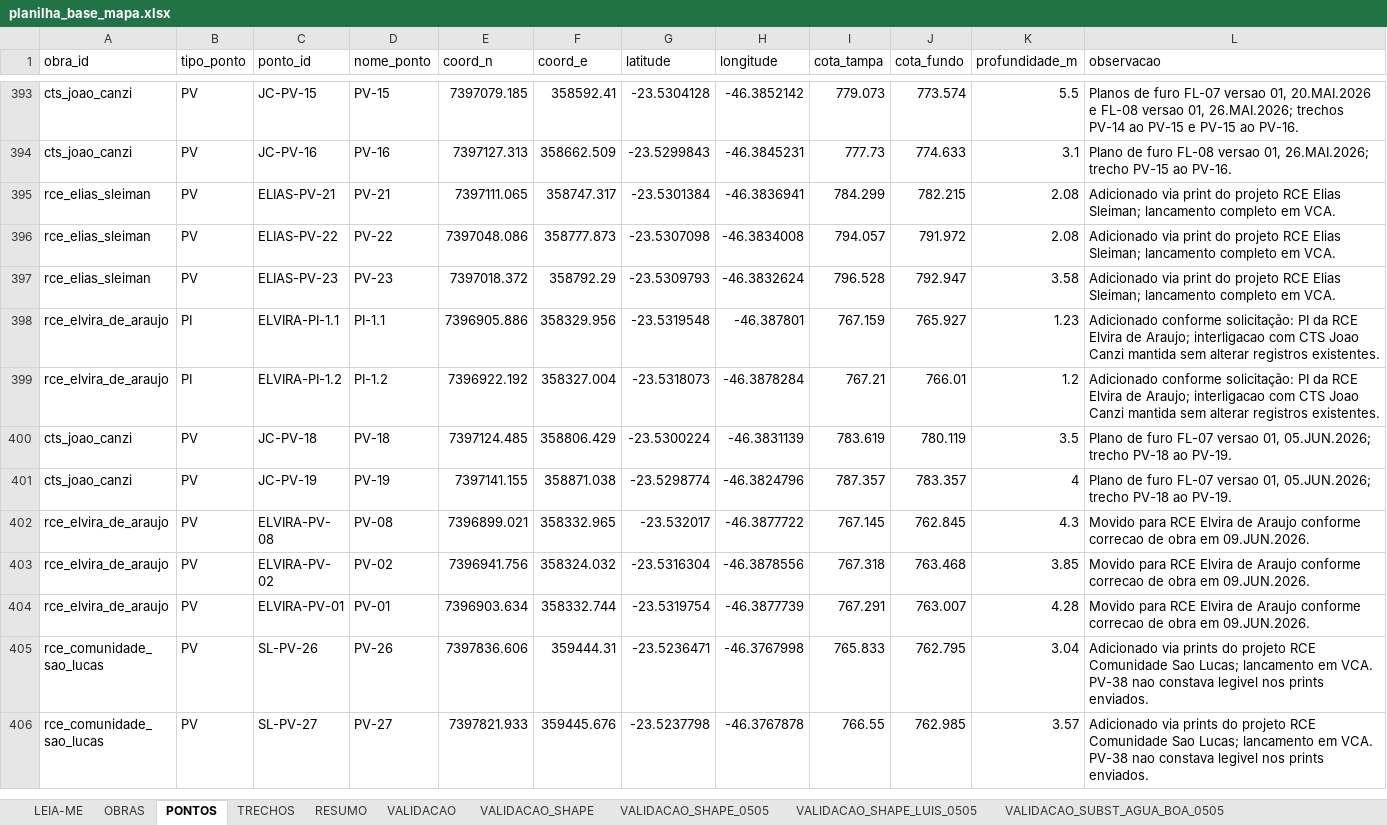
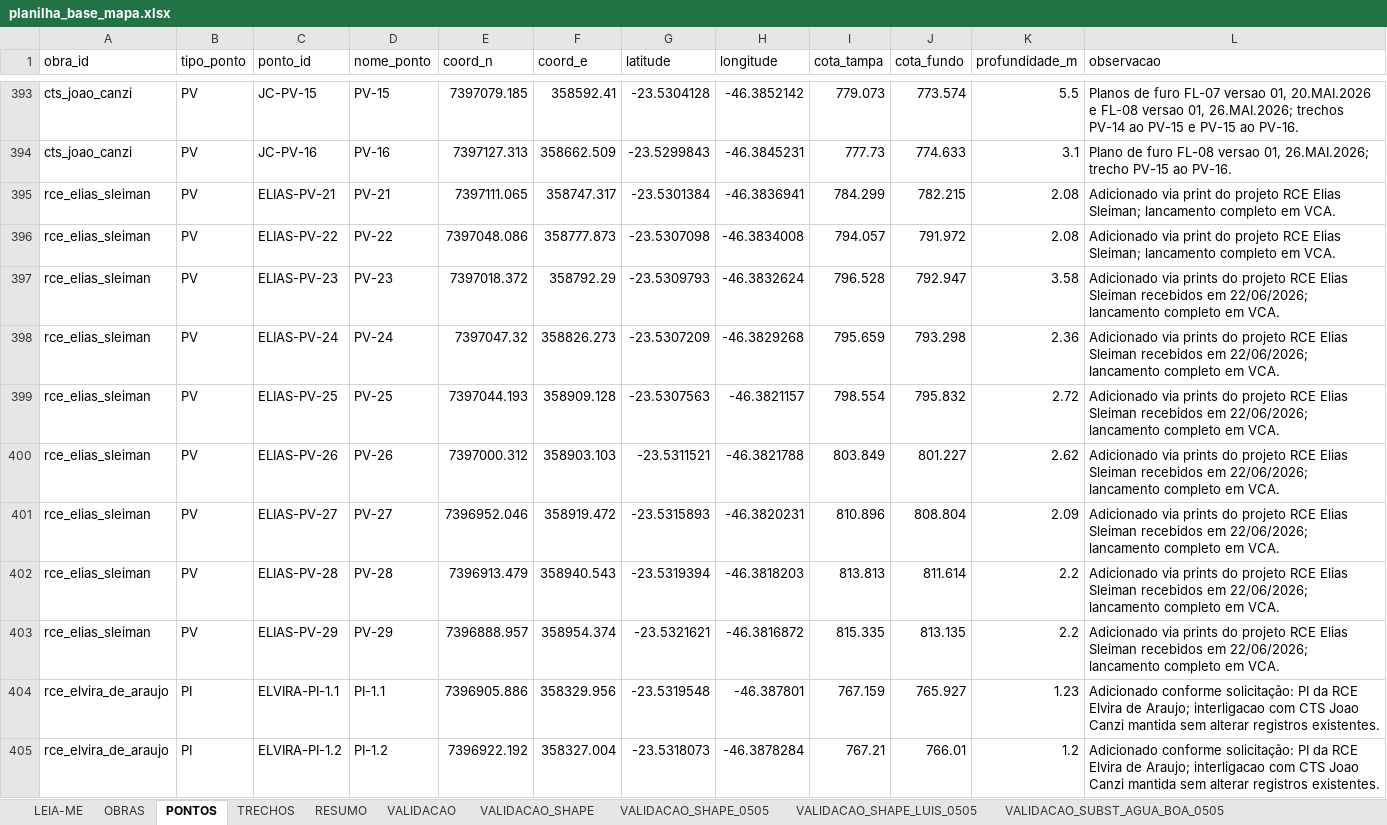
Before and after one commit to integra6a-star/dashboard-obras, an Excel workbook: docs/planilha_base_mapa.xlsx, sheet PONTOS, drawn as a sheet; only a part is shown, gaps mark what is left out; the shorter side is filled out with more unchanged rows; values as stored, in another font and other column widths than the file's, no borders; the diff names each change by its address in the sheet, - before the commit and + after, or states it on an @@ line.

```diff
--- a/docs/planilha_base_mapa.xlsx (sheet PONTOS)
+++ b/docs/planilha_base_mapa.xlsx (sheet PONTOS)
-L397 (observacao): Adicionado via print do projeto RCE Elias Sleiman; lancamento completo…
+L397 (observacao): Adicionado via prints do projeto RCE Elias Sleiman recebidos em 22/06/2026; lancamento completo…
+row 398: rce_elias_sleiman | PV | ELIAS-PV-24 | PV-24 | 7397047.32 | 358826.273 | -23.5307209 | -46.3829268 | 795.659 | 793.298 | 2.36 | Adicionado via prints do projeto RCE Elias Sleiman recebidos em 22/06/2026; lancamento completo em VCA.
+row 399: rce_elias_sleiman | PV | ELIAS-PV-25 | PV-25 | 7397044.193 | 358909.128 | -23.5307563 | -46.3821157 | 798.554 | 795.832 | 2.72 | Adicionado via prints do projeto RCE Elias Sleiman recebidos em 22/06/2026; lancamento completo em VCA.
+row 400: rce_elias_sleiman | PV | ELIAS-PV-26 | PV-26 | 7397000.312 | 358903.103 | -23.5311521 | -46.3821788 | 803.849 | 801.227 | 2.62 | Adicionado via prints do projeto RCE Elias Sleiman recebidos em 22/06/2026; lancamento completo em VCA.
+row 401: rce_elias_sleiman | PV | ELIAS-PV-27 | PV-27 | 7396952.046 | 358919.472 | -23.5315893 | -46.3820231 | 810.896 | 808.804 | 2.09 | Adicionado via prints do projeto RCE Elias Sleiman recebidos em 22/06/2026; lancamento completo em VCA.
+row 402: rce_elias_sleiman | PV | ELIAS-PV-28 | PV-28 | 7396913.479 | 358940.543 | -23.5319394 | -46.3818203 | 813.813 | 811.614 | 2.2 | Adicionado via prints do projeto RCE Elias Sleiman recebidos em 22/06/2026; lancamento completo em VCA.
+row 403: rce_elias_sleiman | PV | ELIAS-PV-29 | PV-29 | 7396888.957 | 358954.374 | -23.5321621 | -46.3816872 | 815.335 | 813.135 | 2.2 | Adicionado via prints do projeto RCE Elias Sleiman recebidos em 22/06/2026; lancamento completo em VCA.
```
Also changed, not shown: sheet TRECHOS, planilha_base_mapa.xlsx, 6 other files.
